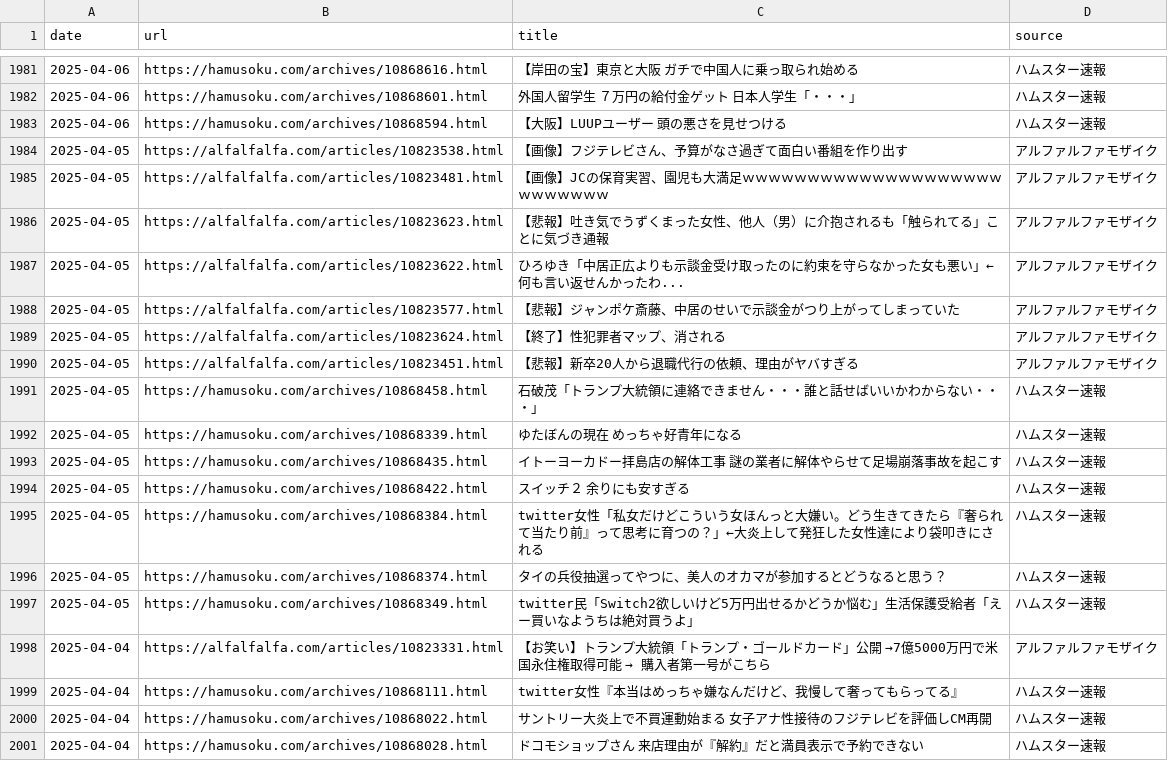
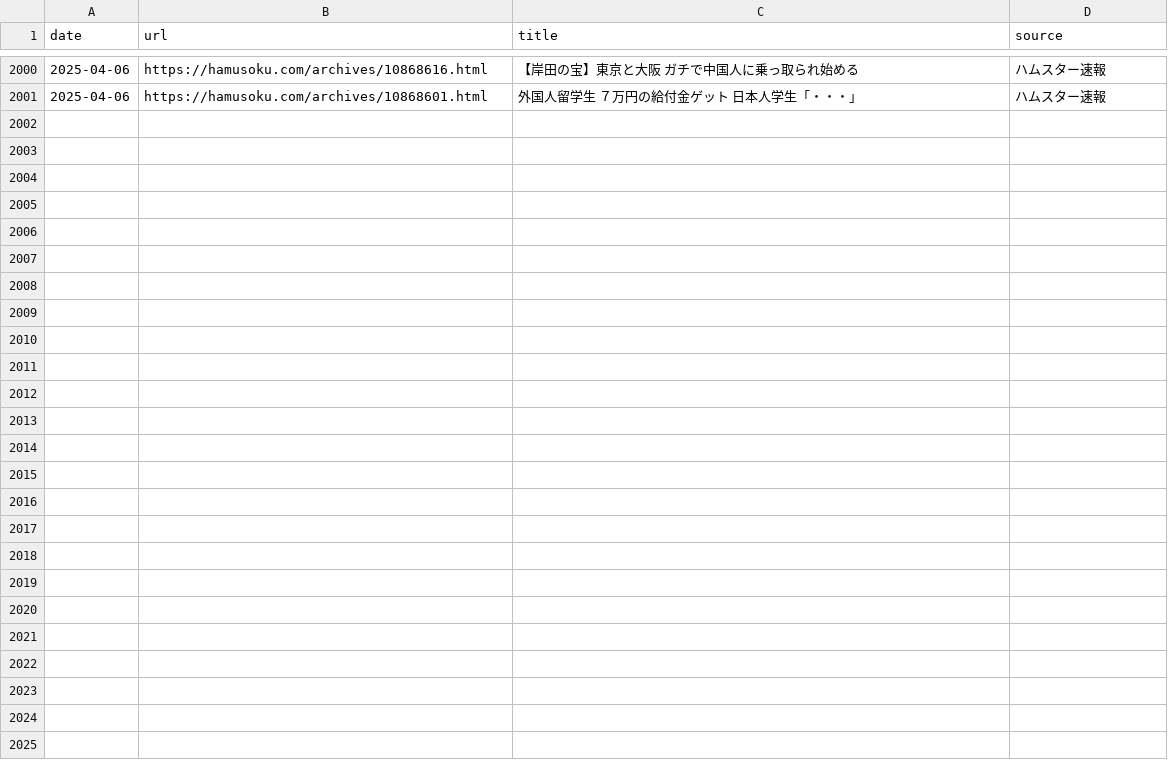
Before and after one commit to frameghostman/githubactionstest, a CSV file: blog_data.csv, drawn as a sheet; only a part is shown, gaps mark what is left out; removed rows and columns are numbered as before the commit, all else as after; the diff covers the shown part only; the diff names each change by its address in the sheet, - before the commit and + after, or states it on an @@ line.

```diff
--- a/blog_data.csv
+++ b/blog_data.csv
-row 1983: 2025-04-06 | https://hamusoku.com/archives/10868594.html | 【大阪】LUUPユーザー 頭の悪さを見せつける | ハムスター速報
-row 1984: 2025-04-05 | https://alfalfalfa.com/articles/10823538.html | 【画像】フジテレビさん、予算がなさ過ぎて面白い番組を作り出す | アルファルファモザイク
-row 1985: 2025-04-05 | https://alfalfalfa.com/articles/10823481.html | 【画像】JCの保育実習、園児も大満足ｗｗｗｗｗｗｗｗｗｗｗｗｗｗｗｗｗｗｗｗｗｗｗｗｗｗｗ | アルファルファモザイク
-row 1986: 2025-04-05 | https://alfalfalfa.com/articles/10823623.html | 【悲報】吐き気でうずくまった女性、他人（男）に介抱されるも「触られてる」ことに気づき通報 | アルファルファモザイク
-row 1987: 2025-04-05 | https://alfalfalfa.com/articles/10823622.html | ひろゆき「中居正広よりも示談金受け取ったのに約束を守らなかった女も悪い」←何も言い返せんかったわ... | アルファルファモザイク
-row 1988: 2025-04-05 | https://alfalfalfa.com/articles/10823577.html | 【悲報】ジャンポケ斎藤、中居のせいで示談金がつり上がってしまっていた | アルファルファモザイク
-row 1989: 2025-04-05 | https://alfalfalfa.com/articles/10823624.html | 【終了】性犯罪者マップ、消される | アルファルファモザイク
-row 1990: 2025-04-05 | https://alfalfalfa.com/articles/10823451.html | 【悲報】新卒20人から退職代行の依頼、理由がヤバすぎる | アルファルファモザイク
-row 1991: 2025-04-05 | https://hamusoku.com/archives/10868458.html | 石破茂「トランプ大統領に連絡できません・・・誰と話せばいいかわからない・・・」 | ハムスター速報
-row 1992: 2025-04-05 | https://hamusoku.com/archives/10868339.html | ゆたぼんの現在 めっちゃ好青年になる | ハムスター速報
-row 1993: 2025-04-05 | https://hamusoku.com/archives/10868435.html | イトーヨーカドー拝島店の解体工事 謎の業者に解体やらせて足場崩落事故を起こす | ハムスター速報
-row 1994: 2025-04-05 | https://hamusoku.com/archives/10868422.html | スイッチ２ 余りにも安すぎる | ハムスター速報
-row 1995: 2025-04-05 | https://hamusoku.com/archives/10868384.html | twitter女性「私女だけどこういう女ほんっと大嫌い。どう生きてきたら『奢られて当たり前』って思考に育つの？」←大炎上して発狂した女性達により袋叩きにされる | ハムスター速報
-row 1996: 2025-04-05 | https://hamusoku.com/archives/10868374.html | タイの兵役抽選ってやつに、美人のオカマが参加するとどうなると思う？ | ハムスター速報
-row 1997: 2025-04-05 | https://hamusoku.com/archives/10868349.html | twitter民「Switch2欲しいけど5万円出せるかどうか悩む」生活保護受給者「えー買いなようちは絶対買うよ」 | ハムスター速報
-row 1998: 2025-04-04 | https://alfalfalfa.com/articles/10823331.html | 【お笑い】トランプ大統領「トランプ・ゴールドカード」公開 →7億5000万円で米国永住権取得可能 → 購入者第一号がこちら | アルファルファモザイク
-row 1999: 2025-04-04 | https://hamusoku.com/archives/10868111.html | twitter女性『本当はめっちゃ嫌なんだけど、我慢して奢ってもらってる』 | ハムスター速報
-row 2000: 2025-04-04 | https://hamusoku.com/archives/10868022.html | サントリー大炎上で不買運動始まる 女子アナ性接待のフジテレビを評価しCM再開 | ハムスター速報
-row 2001: 2025-04-04 | https://hamusoku.com/archives/10868028.html | ドコモショップさん 来店理由が『解約』だと満員表示で予約できない | ハムスター速報
```
Also changed, not shown: 19 added rows elsewhere in this file, 2 other files.
